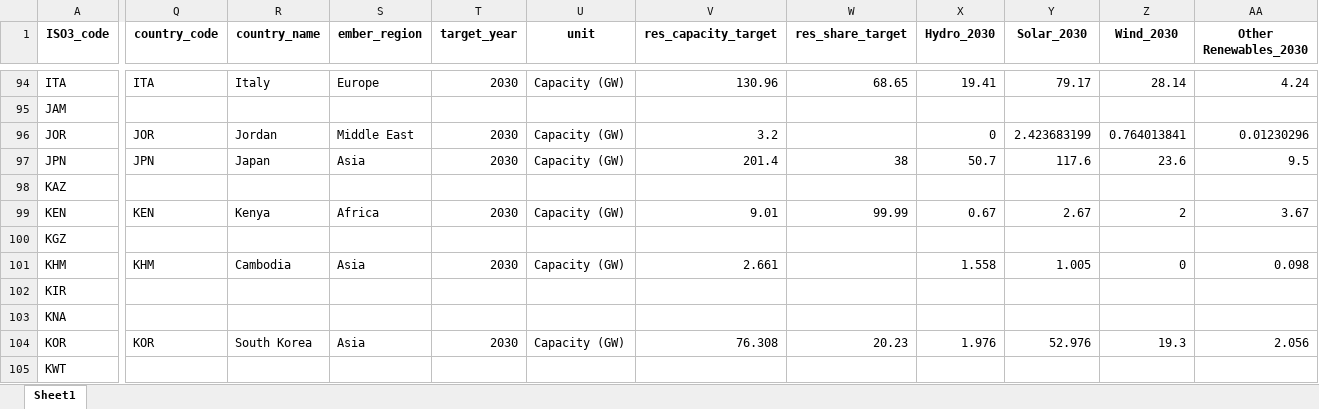
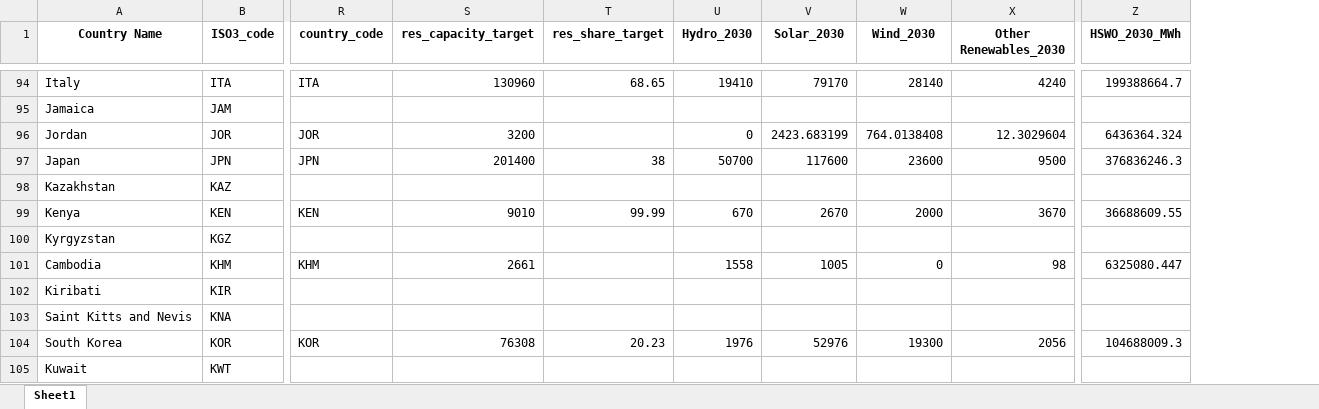
Before and after one commit to jjh6838/p1_test, an Excel workbook: outputs_processed_data/p1_a_ember_2023_30.xlsx, sheet Sheet1, drawn as a sheet; only a part is shown, gaps mark what is left out; values as stored, in another font and other column widths than the file's, no borders; removed rows and columns are numbered as before the commit, all else as after; the diff covers the shown part only; the diff names each change by its address in the sheet, - before the commit and + after, or states it on an @@ line.

```diff
--- a/outputs_processed_data/p1_a_ember_2023_30.xlsx (sheet Sheet1)
+++ b/outputs_processed_data/p1_a_ember_2023_30.xlsx (sheet Sheet1)
+column A (Country Name), rows 94-105: Italy | Jamaica | Jordan | Japan | Kazakhstan | Kenya | Kyrgyzstan | Cambodia | Kiribati | Saint Kitts and Nevis | South Korea | Kuwait
-column R (country_name), rows 94-104: Italy |  | Jordan | Japan |  | Kenya |  | Cambodia |  |  | South Korea
-column S (ember_region), rows 94-104: Europe |  | Middle East | Asia |  | Africa |  | Asia |  |  | Asia
-column T (target_year), rows 94-104: 2030 |  | 2030 | 2030 |  | 2030 |  | 2030 |  |  | 2030
-column U (unit), rows 94-104: Capacity (GW) |  | Capacity (GW) | Capacity (GW) |  | Capacity (GW) |  | Capacity (GW) |  |  | Capacity (GW)
+column Z (HSWO_2030_MWh), rows 94-104: 199388664.7 |  | 6436364.324 | 376836246.3 |  | 36688609.55 |  | 6325080.447 |  |  | 104688009.3
-S94 (res_capacity_target): 130.96
+S94 (res_capacity_target): 130960
-U94 (Hydro_2030): 19.41
+U94 (Hydro_2030): 19410
-V94 (Solar_2030): 79.17
+V94 (Solar_2030): 79170
-W94 (Wind_2030): 28.14
+W94 (Wind_2030): 28140
-X94 (Other Renewables_2030): 4.24
+X94 (Other Renewables_2030): 4240
-S96 (res_capacity_target): 3.2
+S96 (res_capacity_target): 3200
-V96 (Solar_2030): 2.423683199
+V96 (Solar_2030): 2423.683199
-W96 (Wind_2030): 0.764013841
+W96 (Wind_2030): 764.0138408
-X96 (Other Renewables_2030): 0.01230296
+X96 (Other Renewables_2030): 12.3029604
-S97 (res_capacity_target): 201.4
+S97 (res_capacity_target): 201400
-U97 (Hydro_2030): 50.7
+U97 (Hydro_2030): 50700
-V97 (Solar_2030): 117.6
+V97 (Solar_2030): 117600
-W97 (Wind_2030): 23.6
+W97 (Wind_2030): 23600
-X97 (Other Renewables_2030): 9.5
+X97 (Other Renewables_2030): 9500
-S99 (res_capacity_target): 9.01
+S99 (res_capacity_target): 9010
-U99 (Hydro_2030): 0.67
+U99 (Hydro_2030): 670
-V99 (Solar_2030): 2.67
+V99 (Solar_2030): 2670
-W99 (Wind_2030): 2
+W99 (Wind_2030): 2000
-X99 (Other Renewables_2030): 3.67
+X99 (Other Renewables_2030): 3670
-S101 (res_capacity_target): 2.661
+S101 (res_capacity_target): 2661
-U101 (Hydro_2030): 1.558
+U101 (Hydro_2030): 1558
-V101 (Solar_2030): 1.005
+V101 (Solar_2030): 1005
-X101 (Other Renewables_2030): 0.098
+X101 (Other Renewables_2030): 98
-S104 (res_capacity_target): 76.308
+S104 (res_capacity_target): 76308
-U104 (Hydro_2030): 1.976
+U104 (Hydro_2030): 1976
-V104 (Solar_2030): 52.976
+V104 (Solar_2030): 52976
-W104 (Wind_2030): 19.3
+W104 (Wind_2030): 19300
-X104 (Other Renewables_2030): 2.056
+X104 (Other Renewables_2030): 2056
```
Also changed, not shown: 349 edited cells elsewhere in this sheet, outputs_processed_data/p1_b_ember_gem_2023.xlsx, 2 other files.
